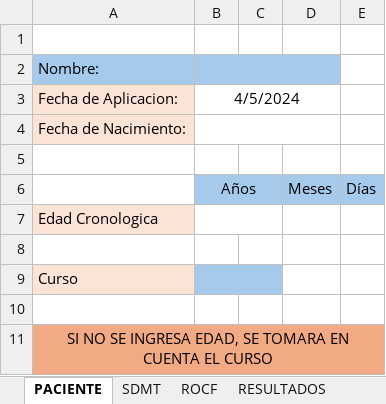
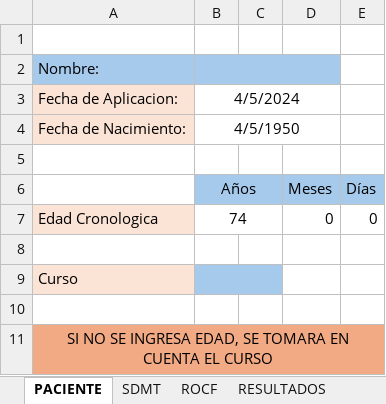
Before and after one commit to mzvic/workana, an Excel workbook: main.xlsm, sheet PACIENTE, drawn as a sheet; values as stored, in another font and other column widths than the file's, no borders; removed rows and columns are numbered as before the commit, all else as after; the diff names each change by its address in the sheet, - before the commit and + after, or states it on an @@ line.

```diff
--- a/main.xlsm (sheet PACIENTE)
+++ b/main.xlsm (sheet PACIENTE)
-B4: (empty)
+B4: 4/5/1950
-row 7: Edad Cronologica
+row 7: Edad Cronologica | 74 |  | 0 | 0
```
Also changed, not shown: sheet RESULTADOS, sheet ROCF, charts or pictures.
